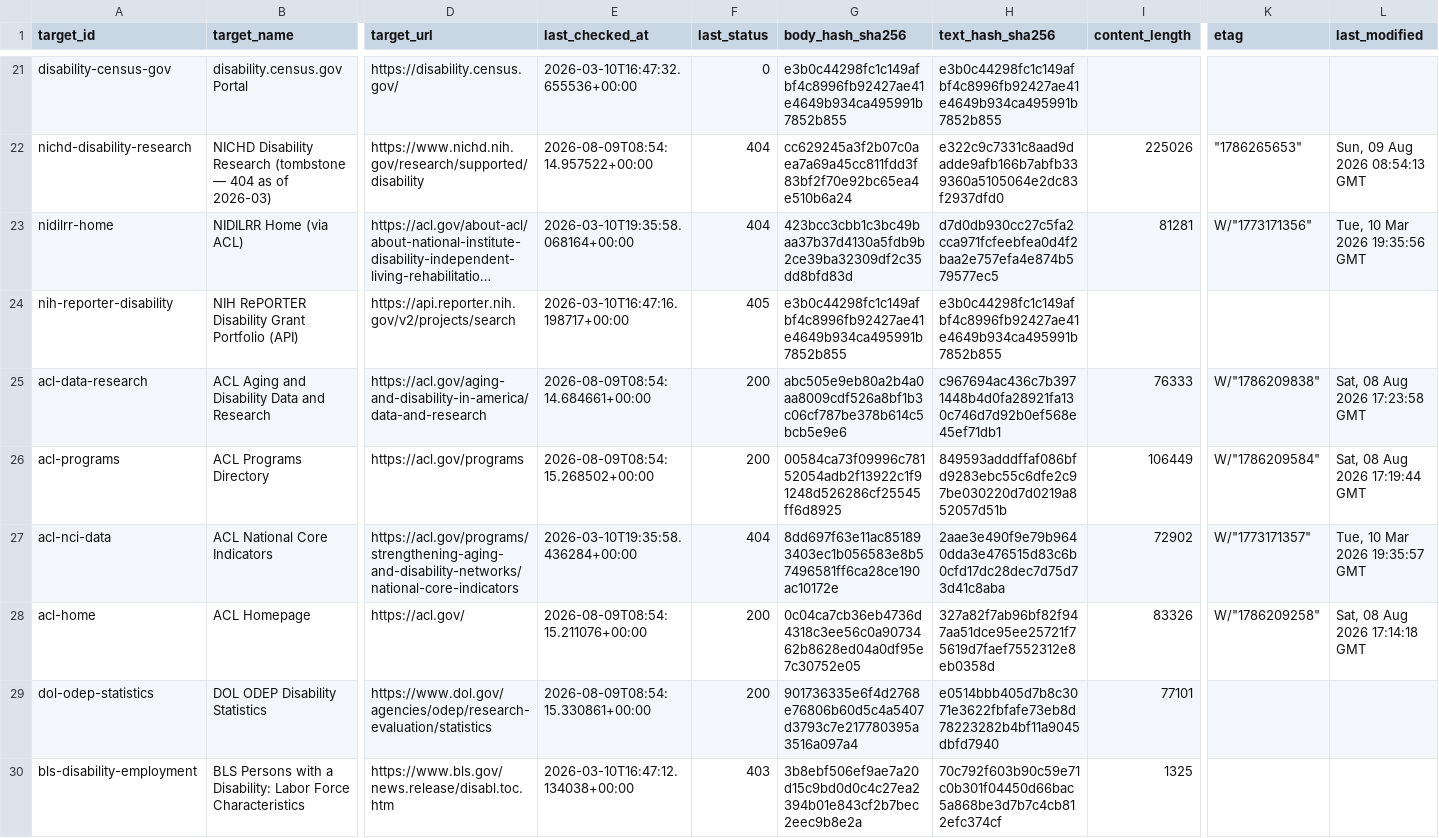
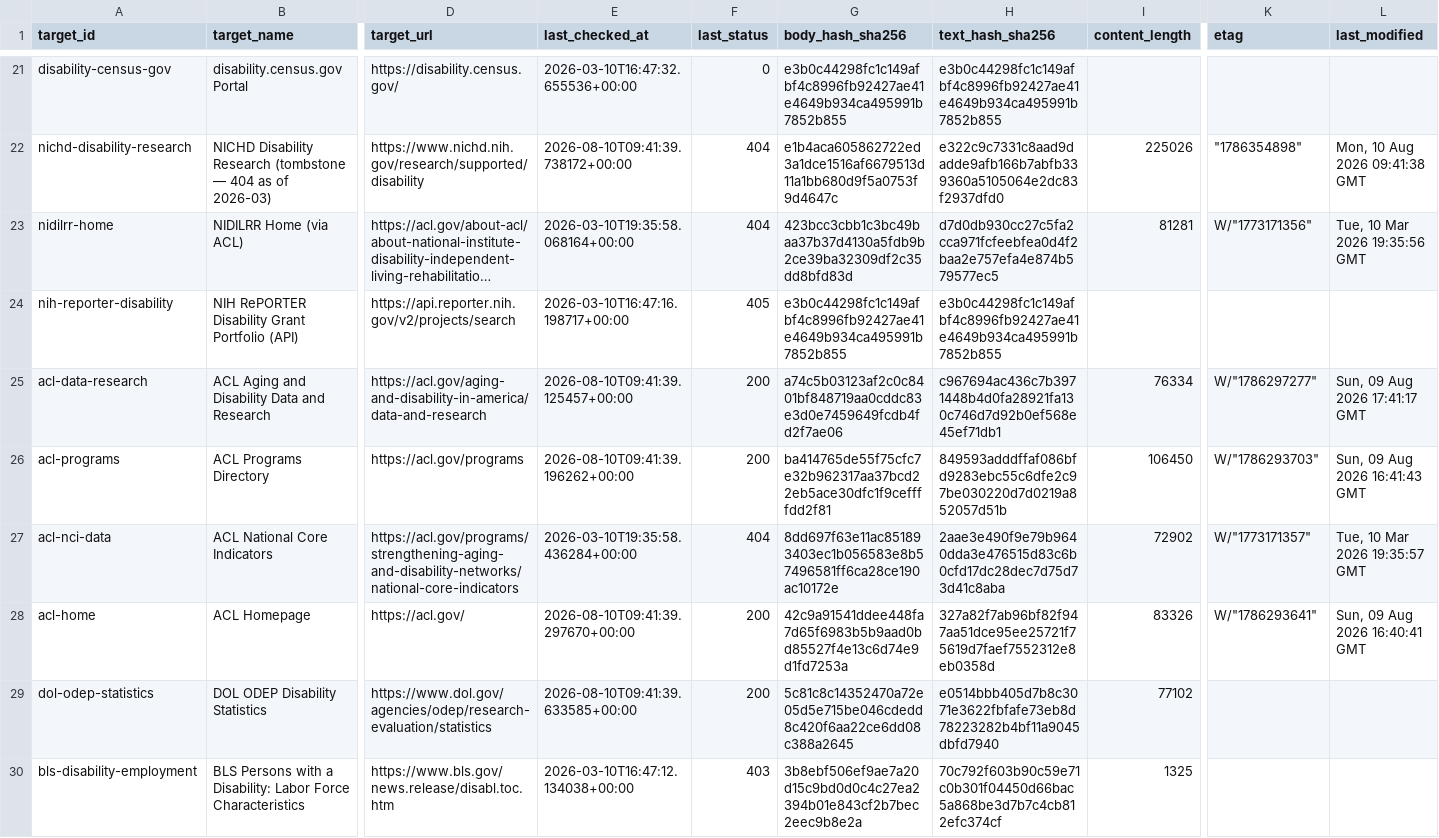
Before and after one commit to dbotana/disability-data-archives, a CSV file: data/snapshots.csv, drawn as a sheet; only a part is shown, gaps mark what is left out; long unchanged cells end in …; the diff covers the shown part only; the diff names each change by its address in the sheet, - before the commit and + after, or states it on an @@ line.

```diff
--- a/data/snapshots.csv
+++ b/data/snapshots.csv
-E22 (last_checked_at): 2026-08-09T08:54:14.957522+00:00
+E22 (last_checked_at): 2026-08-10T09:41:39.738172+00:00
-G22 (body_hash_sha256): cc629245a3f2b07c0aea7a69a45cc811fdd3f83bf2f70e92bc65ea4e510b6a24
+G22 (body_hash_sha256): e1b4aca605862722ed3a1dce1516af6679513d11a1bb680d9f5a0753f9d4647c
-K22 (etag): "1786265653"
+K22 (etag): "1786354898"
-L22 (last_modified): Sun, 09 Aug 2026 08:54:13 GMT
+L22 (last_modified): Mon, 10 Aug 2026 09:41:38 GMT
-E25 (last_checked_at): 2026-08-09T08:54:14.684661+00:00
+E25 (last_checked_at): 2026-08-10T09:41:39.125457+00:00
-G25 (body_hash_sha256): abc505e9eb80a2b4a0aa8009cdf526a8bf1b3c06cf787be378b614c5bcb5e9e6
+G25 (body_hash_sha256): a74c5b03123af2c0c8401bf848719aa0cddc83e3d0e7459649fcdb4fd2f7ae06
-I25 (content_length): 76333
+I25 (content_length): 76334
-K25 (etag): W/"1786209838"
+K25 (etag): W/"1786297277"
-L25 (last_modified): Sat, 08 Aug 2026 17:23:58 GMT
+L25 (last_modified): Sun, 09 Aug 2026 17:41:17 GMT
-E26 (last_checked_at): 2026-08-09T08:54:15.268502+00:00
+E26 (last_checked_at): 2026-08-10T09:41:39.196262+00:00
-G26 (body_hash_sha256): 00584ca73f09996c78152054adb2f13922c1f91248d526286cf25545ff6d8925
+G26 (body_hash_sha256): ba414765de55f75cfc7e32b962317aa37bcd22eb5ace30dfc1f9ceffffdd2f81
-I26 (content_length): 106449
+I26 (content_length): 106450
-K26 (etag): W/"1786209584"
+K26 (etag): W/"1786293703"
-L26 (last_modified): Sat, 08 Aug 2026 17:19:44 GMT
+L26 (last_modified): Sun, 09 Aug 2026 16:41:43 GMT
-E28 (last_checked_at): 2026-08-09T08:54:15.211076+00:00
+E28 (last_checked_at): 2026-08-10T09:41:39.297670+00:00
-G28 (body_hash_sha256): 0c04ca7cb36eb4736d4318c3ee56c0a9073462b8628ed04a0df95e7c30752e05
+G28 (body_hash_sha256): 42c9a91541ddee448fa7d65f6983b5b9aad0bd85527f4e13c6d74e9d1fd7253a
-K28 (etag): W/"1786209258"
+K28 (etag): W/"1786293641"
-L28 (last_modified): Sat, 08 Aug 2026 17:14:18 GMT
+L28 (last_modified): Sun, 09 Aug 2026 16:40:41 GMT
-E29 (last_checked_at): 2026-08-09T08:54:15.330861+00:00
+E29 (last_checked_at): 2026-08-10T09:41:39.633585+00:00
-G29 (body_hash_sha256): 901736335e6f4d2768e76806b60d5c4a5407d3793c7e217780395a3516a097a4
+G29 (body_hash_sha256): 5c81c8c14352470a72e05d5e715be046cdedd8c420f6aa22ce6dd08c388a2645
-I29 (content_length): 77101
+I29 (content_length): 77102
```
Also changed, not shown: 129 edited cells elsewhere in this file, 1 other file.
